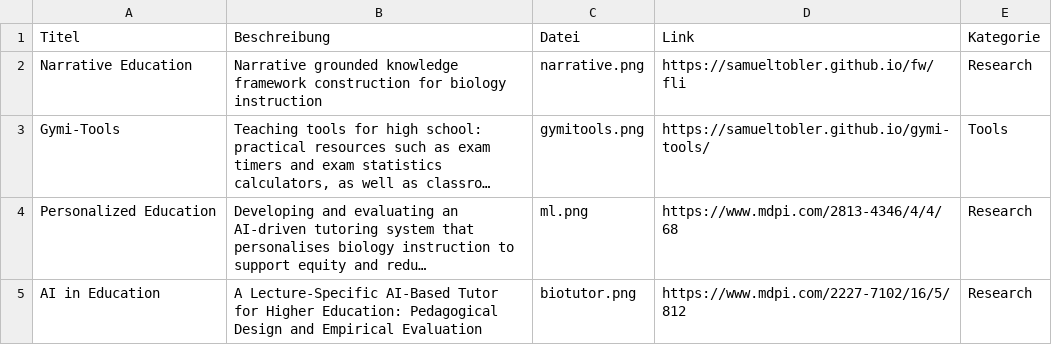
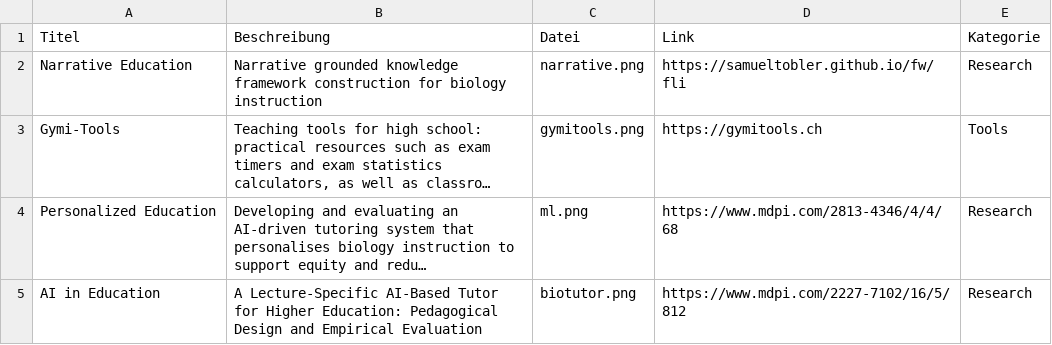
Before and after one commit to samueltobler/samueltobler.github.io, a CSV file: img/data-home.csv, drawn as a sheet; long unchanged cells end in …; the diff names each change by its address in the sheet, - before the commit and + after, or states it on an @@ line.

Commit message:
lin update

```diff
--- a/img/data-home.csv
+++ b/img/data-home.csv
-D3 (Link): https://samueltobler.github.io/gymi-tools/
+D3 (Link): https://gymitools.ch
```
